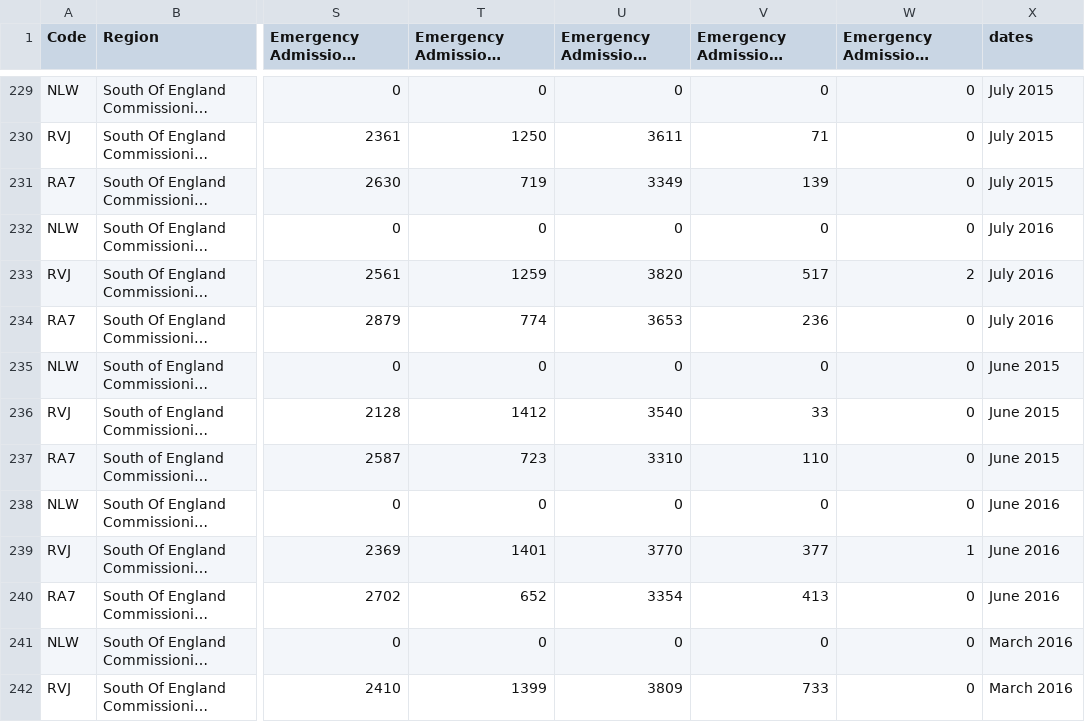
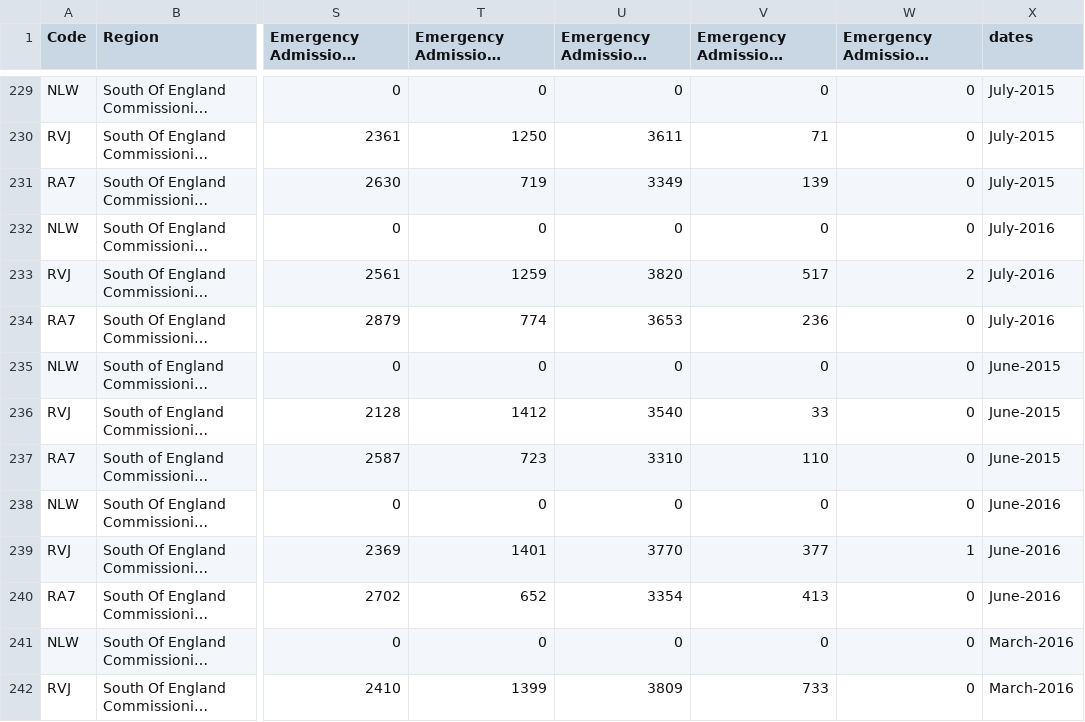
Before and after one commit to Elham-Pournezhadian/IGP-repo, a CSV file: health data years divded/health data bristol.csv (was health data years divded/2015-2024.csv), drawn as a sheet; only a part is shown, gaps mark what is left out; long unchanged cells end in …; the diff covers the shown part only; the diff names each change by its address in the sheet, - before the commit and + after, or states it on an @@ line.

```diff
--- a/health data years divded/2015-2024.csv
+++ b/health data years divded/health data bristol.csv
-X229:X231 (dates): July 2015
+X229:X231 (dates): July-2015
-X232:X234 (dates): July 2016
+X232:X234 (dates): July-2016
-X235:X237 (dates): June 2015
+X235:X237 (dates): June-2015
-X238:X240 (dates): June 2016
+X238:X240 (dates): June-2016
-X241:X242 (dates): March 2016
+X241:X242 (dates): March-2016
```
Also changed, not shown: 52 edited cells elsewhere in this file, 9 other files.
